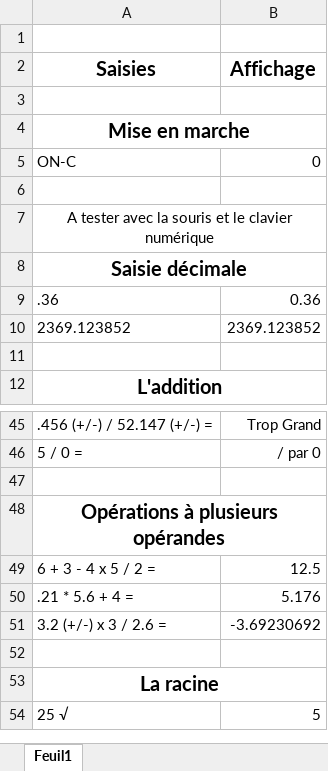
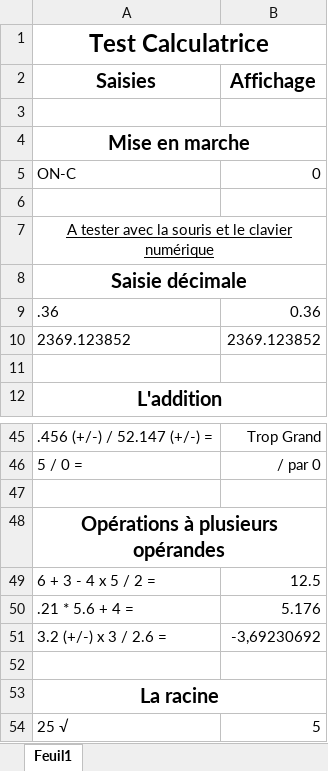
Before and after one commit to Michel-Cavaud/CalculatriceV2, an Excel workbook: Dossier_Conception/Jeux de test.xlsx, sheet Feuil1, drawn as a sheet; only a part is shown, gaps mark what is left out; values as stored, in another font and other column widths than the file's, no borders; the diff covers the shown part only; the diff names each change by its address in the sheet, - before the commit and + after, or states it on an @@ line.

Commit message:
Mise à jour fichier test et fichier en PDF

```diff
--- a/Dossier_Conception/Jeux de test.xlsx (sheet Feuil1)
+++ b/Dossier_Conception/Jeux de test.xlsx (sheet Feuil1)
-A1 (Saisies): (empty)
+A1 (Saisies): Test Calculatrice
+A1:B1 merged
-A7 underline: off
+A7 underline: on
-B51 (Affichage): -3.69230692
+B51 (Affichage): -3,69230692
```
Also changed, not shown: 9 edited cells elsewhere in this sheet, 1 other file.
